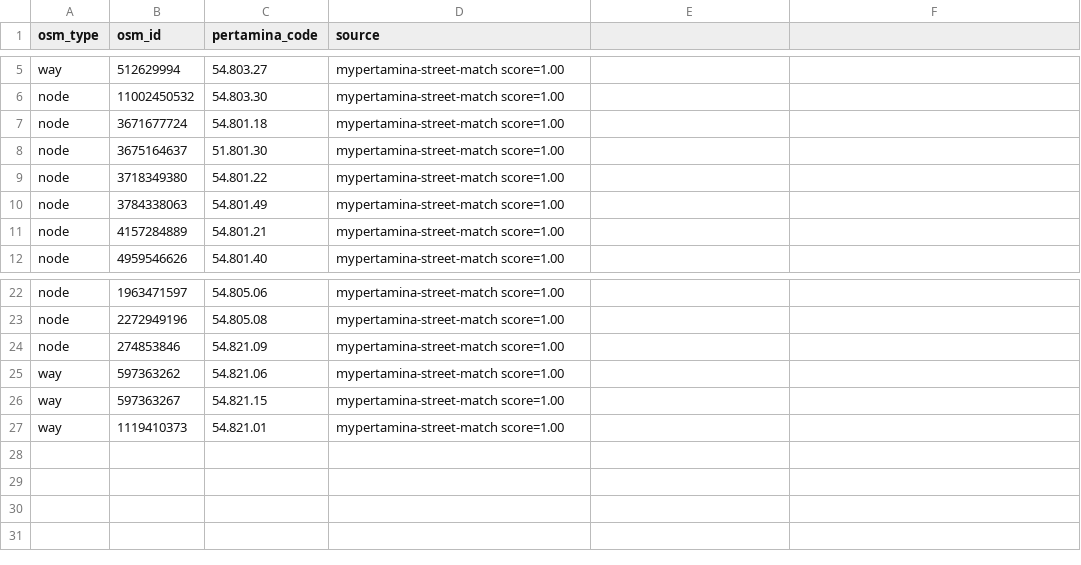
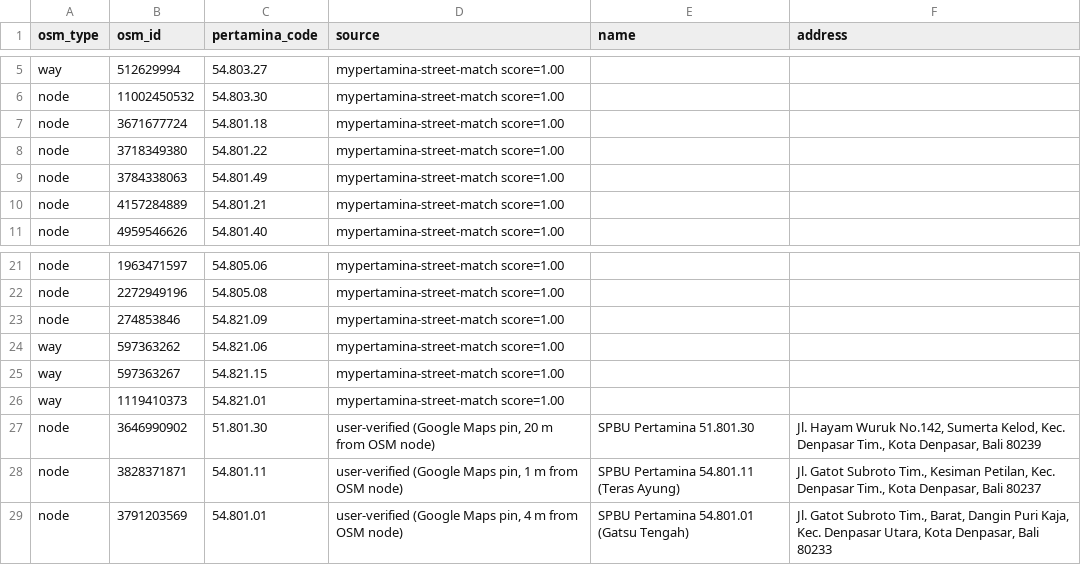
Before and after one commit to JevanBernard/spbu-watch, a CSV file: data/code_overrides.csv, drawn as a sheet; only a part is shown, gaps mark what is left out; removed rows and columns are numbered as before the commit, all else as after; the diff names each change by its address in the sheet, - before the commit and + after, or states it on an @@ line.

```diff
--- a/data/code_overrides.csv
+++ b/data/code_overrides.csv
-E1: (empty)
+E1: name
-F1: (empty)
+F1: address
-row 8: node | 3675164637 | 51.801.30 | mypertamina-street-match score=1.00
+row 27: node | 3646990902 | 51.801.30 | user-verified (Google Maps pin, 20 m from OSM node) | SPBU Pertamina 51.801.30 | Jl. Hayam Wuruk No.142, Sumerta Kelod, Kec. Denpasar Tim., Kota Denpasar, Bali 80239
+row 28: node | 3828371871 | 54.801.11 | user-verified (Google Maps pin, 1 m from OSM node) | SPBU Pertamina 54.801.11 (Teras Ayung) | Jl. Gatot Subroto Tim., Kesiman Petilan, Kec. Denpasar Tim., Kota Denpasar, Bali 80237
+row 29: node | 3791203569 | 54.801.01 | user-verified (Google Maps pin, 4 m from OSM node) | SPBU Pertamina 54.801.01 (Gatsu Tengah) | Jl. Gatot Subroto Tim., Barat, Dangin Puri Kaja, Kec. Denpasar Utara, Kota Denpasar, Bali 80233
```
Also changed, not shown: data/manual_stations.csv, data/stations.csv, 2 other files.
